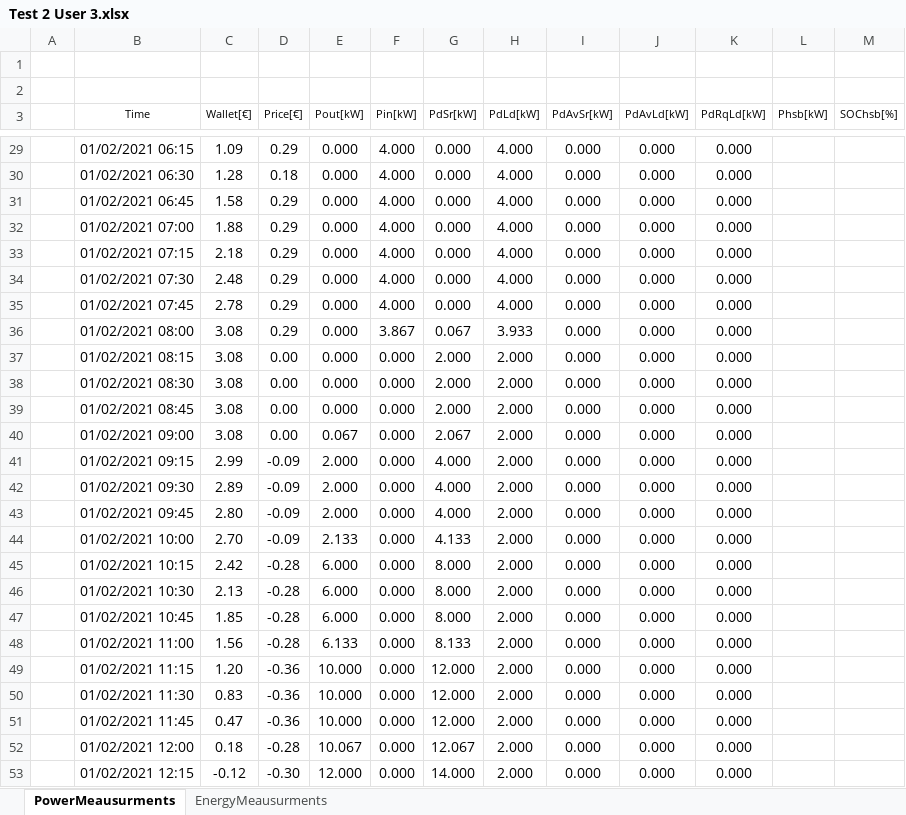
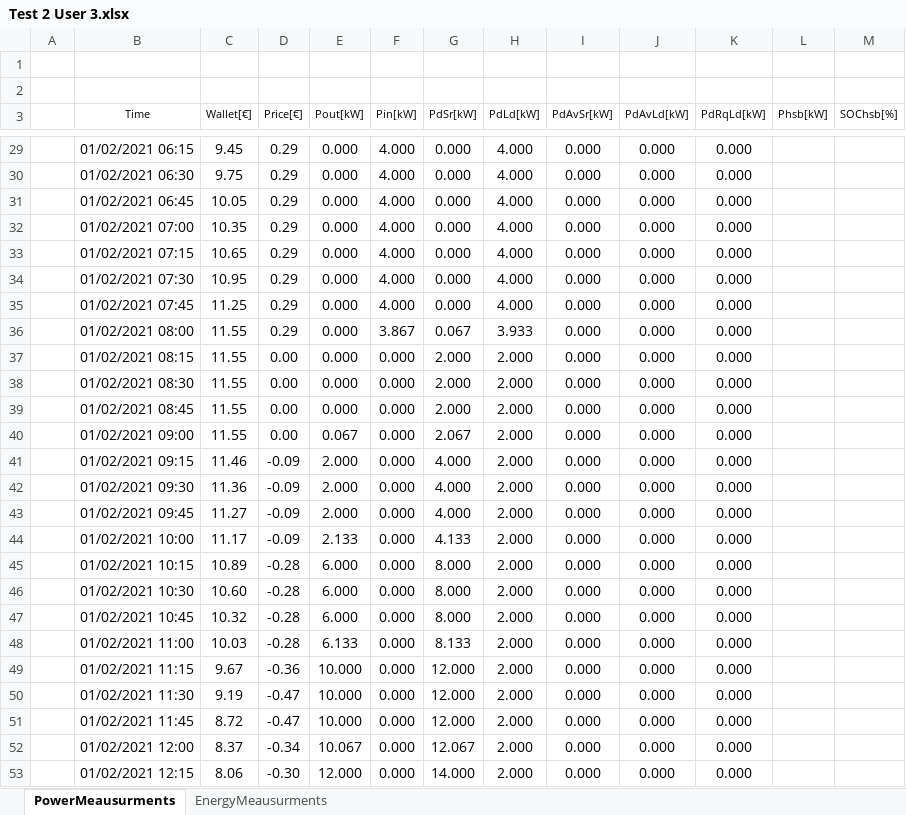
Before and after one commit to mindolink/EthStevec12, an Excel workbook: ExportData/Test 2 User 3.xlsx, sheet PowerMeausurments, drawn as a sheet; only a part is shown, gaps mark what is left out; values as stored, in another font and other column widths than the file's, no borders; the diff covers the shown part only; the diff names each change by its address in the sheet, - before the commit and + after, or states it on an @@ line.

```diff
--- a/ExportData/Test 2 User 3.xlsx (sheet PowerMeausurments)
+++ b/ExportData/Test 2 User 3.xlsx (sheet PowerMeausurments)
-C29 (Wallet[€]): 1.09
+C29 (Wallet[€]): 9.45
-C30 (Wallet[€]): 1.28
+C30 (Wallet[€]): 9.75
-D30 (Price[€]): 0.18
+D30 (Price[€]): 0.29
-C31 (Wallet[€]): 1.58
+C31 (Wallet[€]): 10.05
-C32 (Wallet[€]): 1.88
+C32 (Wallet[€]): 10.35
-C33 (Wallet[€]): 2.18
+C33 (Wallet[€]): 10.65
-C34 (Wallet[€]): 2.48
+C34 (Wallet[€]): 10.95
-C35 (Wallet[€]): 2.78
+C35 (Wallet[€]): 11.25
-C36:C40 (Wallet[€]): 3.08
+C36:C40 (Wallet[€]): 11.55
-C41 (Wallet[€]): 2.99
+C41 (Wallet[€]): 11.46
-C42 (Wallet[€]): 2.89
+C42 (Wallet[€]): 11.36
-C43 (Wallet[€]): 2.80
+C43 (Wallet[€]): 11.27
-C44 (Wallet[€]): 2.70
+C44 (Wallet[€]): 11.17
-C45 (Wallet[€]): 2.42
+C45 (Wallet[€]): 10.89
-C46 (Wallet[€]): 2.13
+C46 (Wallet[€]): 10.60
-C47 (Wallet[€]): 1.85
+C47 (Wallet[€]): 10.32
-C48 (Wallet[€]): 1.56
+C48 (Wallet[€]): 10.03
-C49 (Wallet[€]): 1.20
+C49 (Wallet[€]): 9.67
-C50 (Wallet[€]): 0.83
+C50 (Wallet[€]): 9.19
-D50:D51 (Price[€]): -0.36
+D50:D51 (Price[€]): -0.47
-C51 (Wallet[€]): 0.47
+C51 (Wallet[€]): 8.72
-C52 (Wallet[€]): 0.18
+C52 (Wallet[€]): 8.37
-D52 (Price[€]): -0.28
+D52 (Price[€]): -0.34
-C53 (Wallet[€]): -0.12
+C53 (Wallet[€]): 8.06
```
Also changed, not shown: 52 added rows and 221 edited cells elsewhere in this sheet, sheet EnergyMeausurments, 3 other files.
